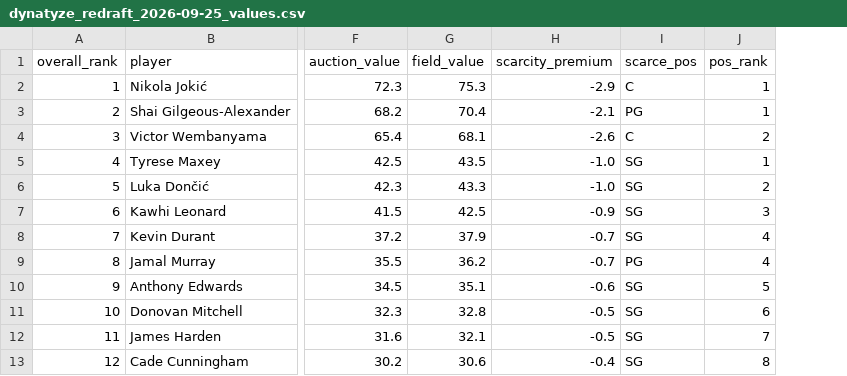
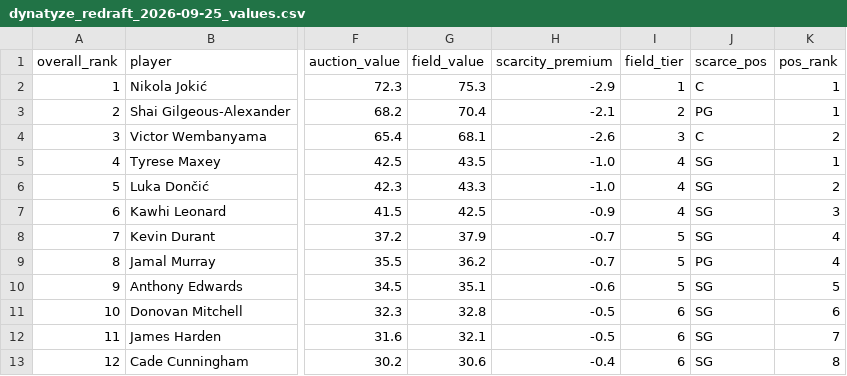
Before and after one commit to haigsant/lost-ranking, a CSV file: output/dynatyze_redraft_2026-09-25_values.csv, drawn as a sheet; only a part is shown, gaps mark what is left out; the diff names each change by its address in the sheet, - before the commit and + after, or states it on an @@ line.

```diff
--- a/output/dynatyze_redraft_2026-09-25_values.csv
+++ b/output/dynatyze_redraft_2026-09-25_values.csv
+column I (field_tier), rows 2-13: 1 | 2 | 3 | 4 | 4 | 4 | 5 | 5 | 5 | 6 | 6 | 6
```
Also changed, not shown: 7 other files.
